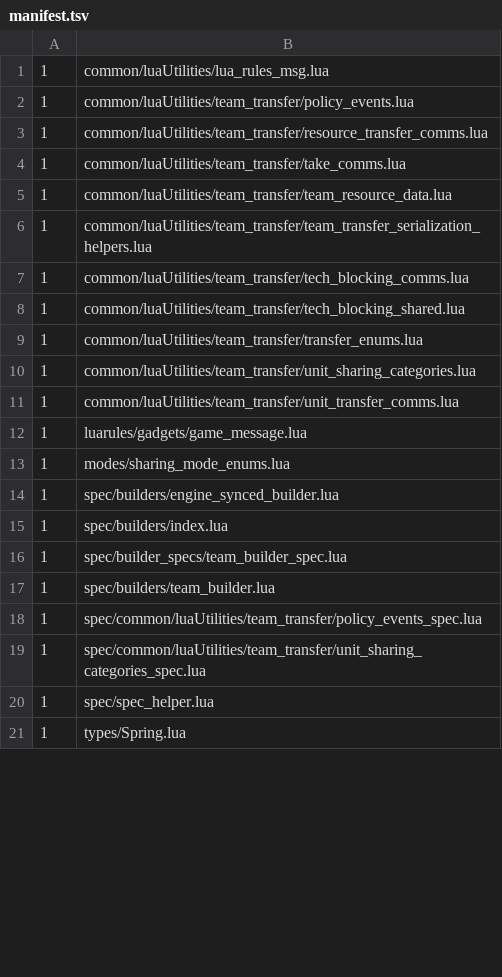
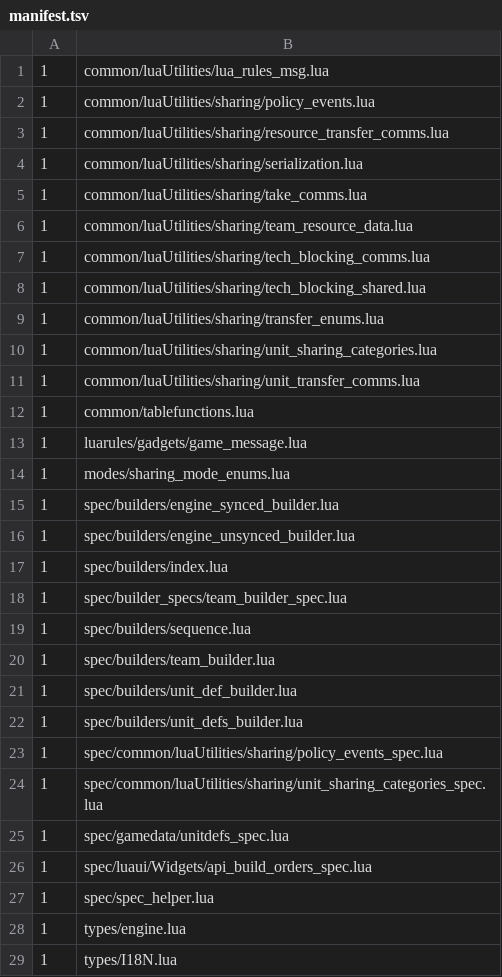
Before and after one commit to keithharvey/BAR-Devtools, a TSV file: scripts/sharing-split/manifest.tsv, drawn as a sheet; only a part is shown; the shorter side is filled out with more unchanged rows; the diff covers the shown part only.

```diff
--- a/scripts/sharing-split/manifest.tsv
+++ b/scripts/sharing-split/manifest.tsv
@@ -1,12 +1,13 @@
 1	common/luaUtilities/lua_rules_msg.lua
-1	common/luaUtilities/team_transfer/policy_events.lua
-1	common/luaUtilities/team_transfer/resource_transfer_comms.lua
-1	common/luaUtilities/team_transfer/take_comms.lua
-1	common/luaUtilities/team_transfer/team_resource_data.lua
-1	common/luaUtilities/team_transfer/team_transfer_serialization_helpers.lua
-1	common/luaUtilities/team_transfer/tech_blocking_comms.lua
-1	common/luaUtilities/team_transfer/tech_blocking_shared.lua
-1	common/luaUtilities/team_transfer/transfer_enums.lua
-1	common/luaUtilities/team_transfer/unit_sharing_categories.lua
-1	common/luaUtilities/team_transfer/unit_transfer_comms.lua
+1	common/luaUtilities/sharing/policy_events.lua
+1	common/luaUtilities/sharing/resource_transfer_comms.lua
+1	common/luaUtilities/sharing/serialization.lua
+1	common/luaUtilities/sharing/take_comms.lua
+1	common/luaUtilities/sharing/team_resource_data.lua
+1	common/luaUtilities/sharing/tech_blocking_comms.lua
+1	common/luaUtilities/sharing/tech_blocking_shared.lua
+1	common/luaUtilities/sharing/transfer_enums.lua
+1	common/luaUtilities/sharing/unit_sharing_categories.lua
+1	common/luaUtilities/sharing/unit_transfer_comms.lua
+1	common/tablefunctions.lua
 1	luarules/gadgets/game_message.lua
@@ -14,7 +15,15 @@
 1	spec/builders/engine_synced_builder.lua
+1	spec/builders/engine_unsynced_builder.lua
 1	spec/builders/index.lua
 1	spec/builder_specs/team_builder_spec.lua
+1	spec/builders/sequence.lua
 1	spec/builders/team_builder.lua
-1	spec/common/luaUtilities/team_transfer/policy_events_spec.lua
-1	spec/common/luaUtilities/team_transfer/unit_sharing_categories_spec.lua
+1	spec/builders/unit_def_builder.lua
+1	spec/builders/unit_defs_builder.lua
+1	spec/common/luaUtilities/sharing/policy_events_spec.lua
+1	spec/common/luaUtilities/sharing/unit_sharing_categories_spec.lua
+1	spec/gamedata/unitdefs_spec.lua
+1	spec/luaui/Widgets/api_build_orders_spec.lua
 1	spec/spec_helper.lua
+1	types/engine.lua
+1	types/I18N.lua
```
Also changed, not shown: 6 added rows, 2 removed rows and 20 edited cells elsewhere in this file, 2 other files.
